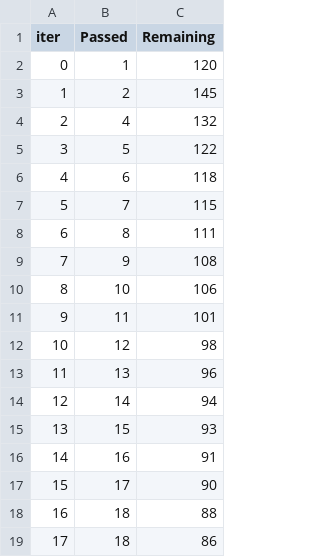
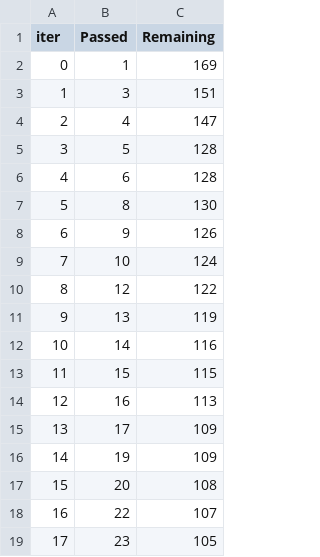
Before and after one commit to NancyPatel11/Data-Mining-Course-Project-3, a TSV file: code_files/catboost_info/time_left.tsv, drawn as a sheet; only a part is shown; the diff covers the shown part only.

```diff
--- a/code_files/catboost_info/time_left.tsv
+++ b/code_files/catboost_info/time_left.tsv
@@ -1,19 +1,19 @@
 iter	Passed	Remaining
-0	1	120
-1	2	145
-2	4	132
-3	5	122
-4	6	118
-5	7	115
-6	8	111
-7	9	108
-8	10	106
-9	11	101
-10	12	98
-11	13	96
-12	14	94
-13	15	93
-14	16	91
-15	17	90
-16	18	88
-17	18	86
+0	1	169
+1	3	151
+2	4	147
+3	5	128
+4	6	128
+5	8	130
+6	9	126
+7	10	124
+8	12	122
+9	13	119
+10	14	116
+11	15	115
+12	16	113
+13	17	109
+14	19	109
+15	20	108
+16	22	107
+17	23	105
```
Also changed, not shown: 163 edited cells elsewhere in this file, code_files/catboost_info/learn_error.tsv, 4 other files.
